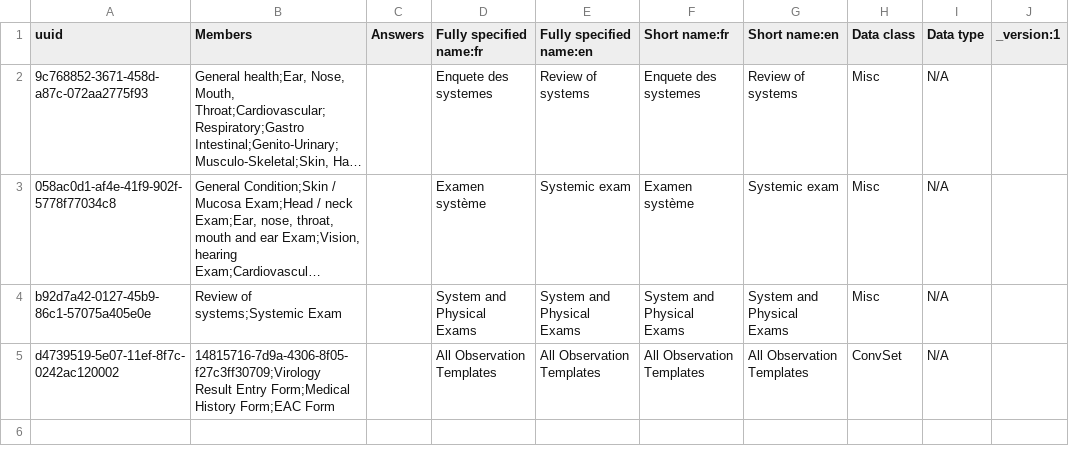
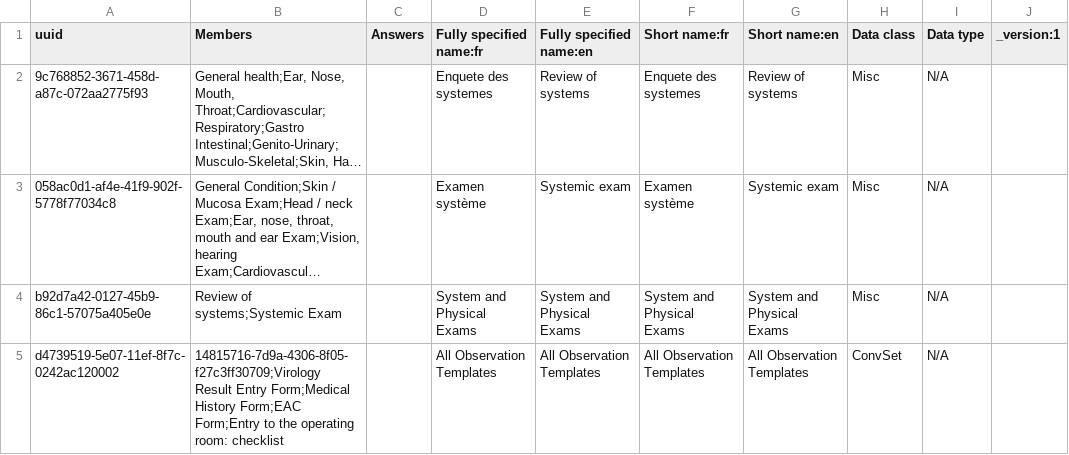
Before and after one commit to PLP-Consulting-CMR/standard-config, a CSV file: masterdata/configuration/concepts/1290_system_and_physical_exam_form.csv, drawn as a sheet; only a part is shown; long unchanged cells end in …; the diff names each change by its address in the sheet, - before the commit and + after, or states it on an @@ line.

Commit message:
1253_entry_to_the_operating_room_checklist_form

```diff
--- a/masterdata/configuration/concepts/1290_system_and_physical_exam_form.csv
+++ b/masterdata/configuration/concepts/1290_system_and_physical_exam_form.csv
-B5 (Members): …History Form;EAC Form
+B5 (Members): …History Form;EAC Form;Entry to the operating room: checklist
```
Also changed, not shown: 1 other file.
